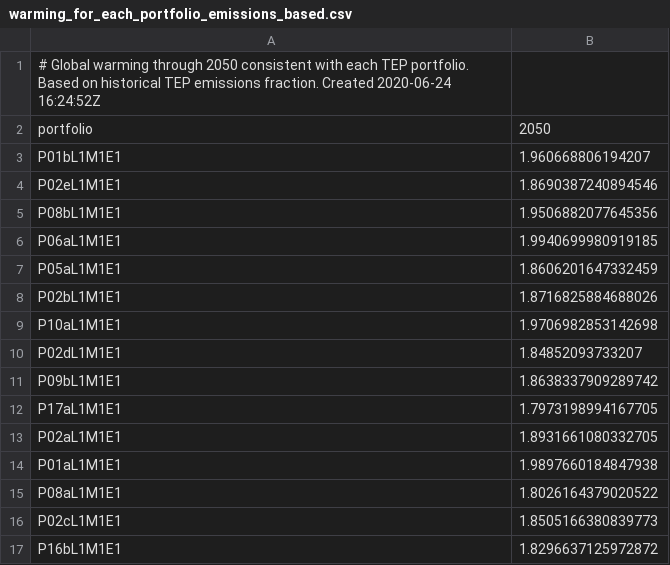
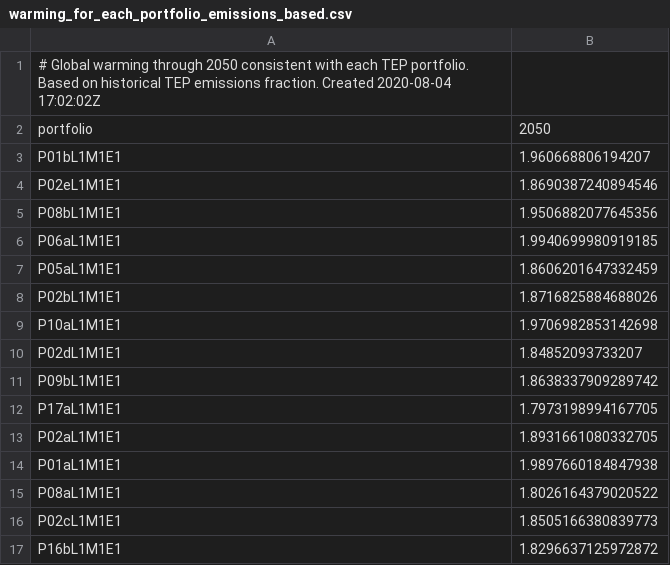
Before and after one commit to CLIMAS-UA/tepcarbon, a CSV file: output/warming_for_each_portfolio_emissions_based.csv, drawn as a sheet.

```diff
--- a/output/warming_for_each_portfolio_emissions_based.csv
+++ b/output/warming_for_each_portfolio_emissions_based.csv
@@ -1,2 +1,2 @@
-# Global warming through 2050 consistent with each TEP portfolio. Based on historical TEP emissions fraction. Created 2020-06-24 16:24:52Z
+# Global warming through 2050 consistent with each TEP portfolio. Based on historical TEP emissions fraction. Created 2020-08-04 17:02:02Z
 portfolio,2050
```
Also changed, not shown: output/carbon_budgets_emissions_based.csv, output/carbon_budgets_generation_based.csv, 3 other files.
